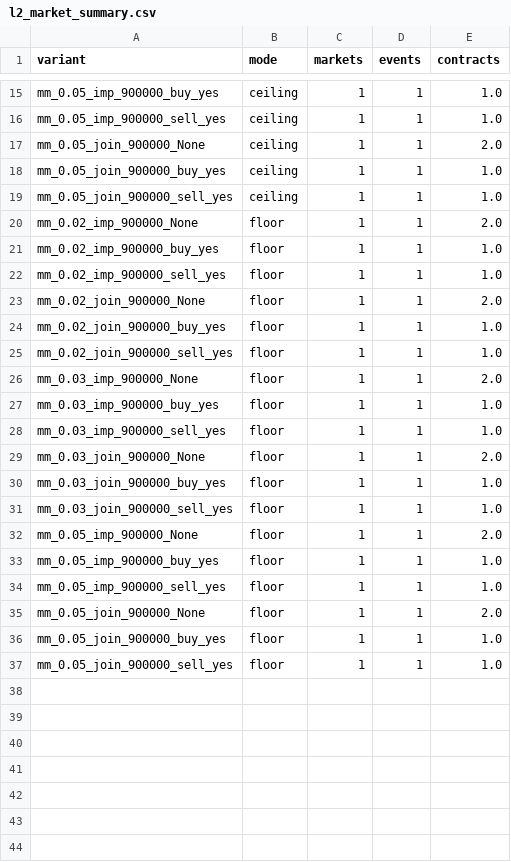
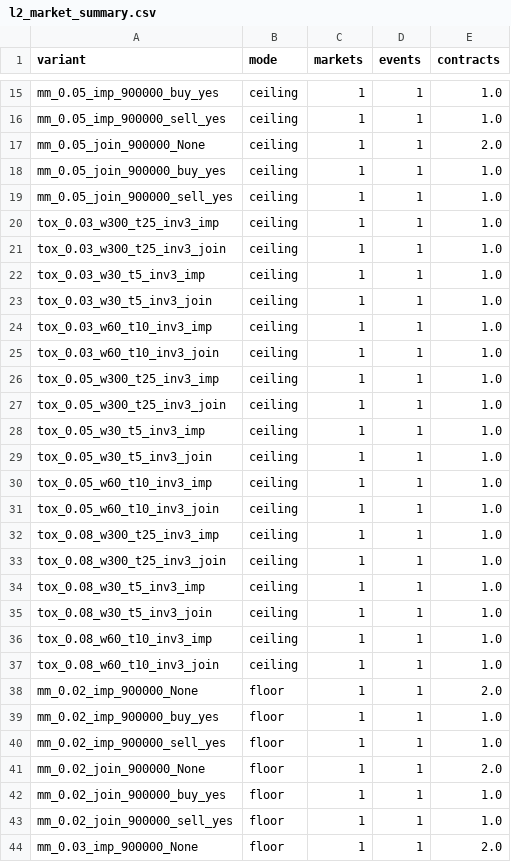
Before and after one commit to lamouro/kalshi, a CSV file: results/l2_market_summary.csv, drawn as a sheet; only a part is shown, gaps mark what is left out; the shorter side is filled out with more unchanged rows; the diff covers the shown part only; the diff names each change by its address in the sheet, - before the commit and + after, or states it on an @@ line.

```diff
--- a/results/l2_market_summary.csv
+++ b/results/l2_market_summary.csv
+row 20: tox_0.03_w300_t25_inv3_imp | ceiling | 1 | 1 | 1.0
+row 21: tox_0.03_w300_t25_inv3_join | ceiling | 1 | 1 | 1.0
+row 22: tox_0.03_w30_t5_inv3_imp | ceiling | 1 | 1 | 1.0
+row 23: tox_0.03_w30_t5_inv3_join | ceiling | 1 | 1 | 1.0
+row 24: tox_0.03_w60_t10_inv3_imp | ceiling | 1 | 1 | 1.0
+row 25: tox_0.03_w60_t10_inv3_join | ceiling | 1 | 1 | 1.0
+row 26: tox_0.05_w300_t25_inv3_imp | ceiling | 1 | 1 | 1.0
+row 27: tox_0.05_w300_t25_inv3_join | ceiling | 1 | 1 | 1.0
+row 28: tox_0.05_w30_t5_inv3_imp | ceiling | 1 | 1 | 1.0
+row 29: tox_0.05_w30_t5_inv3_join | ceiling | 1 | 1 | 1.0
+row 30: tox_0.05_w60_t10_inv3_imp | ceiling | 1 | 1 | 1.0
+row 31: tox_0.05_w60_t10_inv3_join | ceiling | 1 | 1 | 1.0
+row 32: tox_0.08_w300_t25_inv3_imp | ceiling | 1 | 1 | 1.0
+row 33: tox_0.08_w300_t25_inv3_join | ceiling | 1 | 1 | 1.0
+row 34: tox_0.08_w30_t5_inv3_imp | ceiling | 1 | 1 | 1.0
+row 35: tox_0.08_w30_t5_inv3_join | ceiling | 1 | 1 | 1.0
+row 36: tox_0.08_w60_t10_inv3_imp | ceiling | 1 | 1 | 1.0
+row 37: tox_0.08_w60_t10_inv3_join | ceiling | 1 | 1 | 1.0
```
Also changed, not shown: 18 added rows elsewhere in this file, results/l2_summary.csv, 3 other files.
